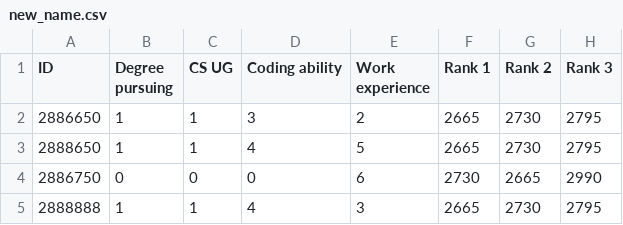
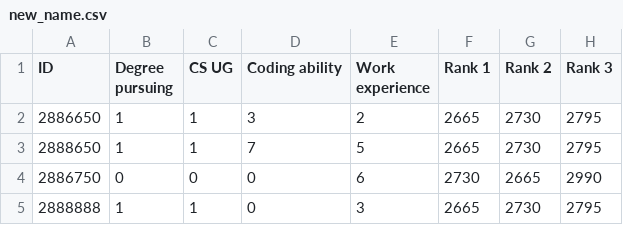
Before and after one commit to cornelltech/company-projects-matcher, a CSV file: src/classes/new_name.csv, drawn as a sheet; only a part is shown; the diff names each change by its address in the sheet, - before the commit and + after, or states it on an @@ line.

Commit message:
Tested with invalid input and it passed. Need to fix.

```diff
--- a/src/classes/new_name.csv
+++ b/src/classes/new_name.csv
-D3 (Coding ability): 4
+D3 (Coding ability): 7
-D5 (Coding ability): 4
+D5 (Coding ability): 0
```
